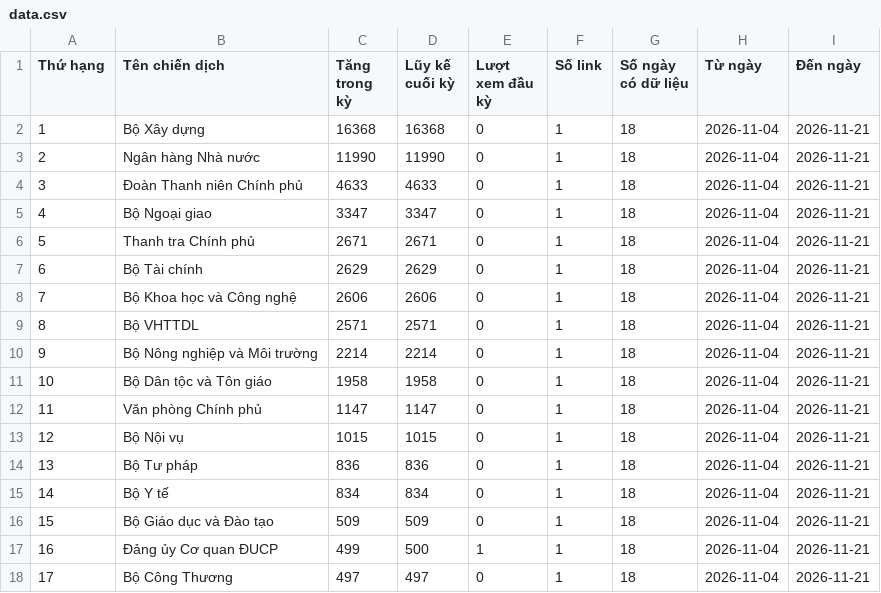
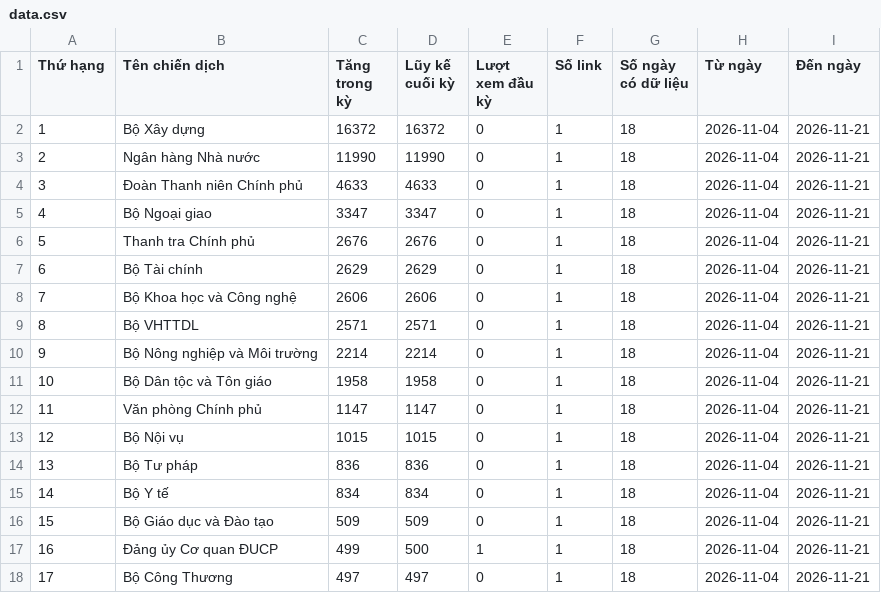
Before and after one commit to phuonglinh-ai/truyenthongchinhphu, a CSV file: data.csv, drawn as a sheet.

Commit message:
Update data 2026-11-21 06:15

```diff
--- a/data.csv
+++ b/data.csv
@@ -1,3 +1,3 @@
 Thứ hạng,Tên chiến dịch,Tăng trong kỳ,Lũy kế cuối kỳ,Lượt xem đầu kỳ,Số link,Số ngày có dữ liệu,Từ ngày,Đến ngày
-1,Bộ Xây dựng,16368,16368,0,1,18,2026-11-04,2026-11-21
+1,Bộ Xây dựng,16372,16372,0,1,18,2026-11-04,2026-11-21
 2,Ngân hàng Nhà nước,11990,11990,0,1,18,2026-11-04,2026-11-21
@@ -5,3 +5,3 @@
 4,Bộ Ngoại giao,3347,3347,0,1,18,2026-11-04,2026-11-21
-5,Thanh tra Chính phủ,2671,2671,0,1,18,2026-11-04,2026-11-21
+5,Thanh tra Chính phủ,2676,2676,0,1,18,2026-11-04,2026-11-21
 6,Bộ Tài chính,2629,2629,0,1,18,2026-11-04,2026-11-21
```
